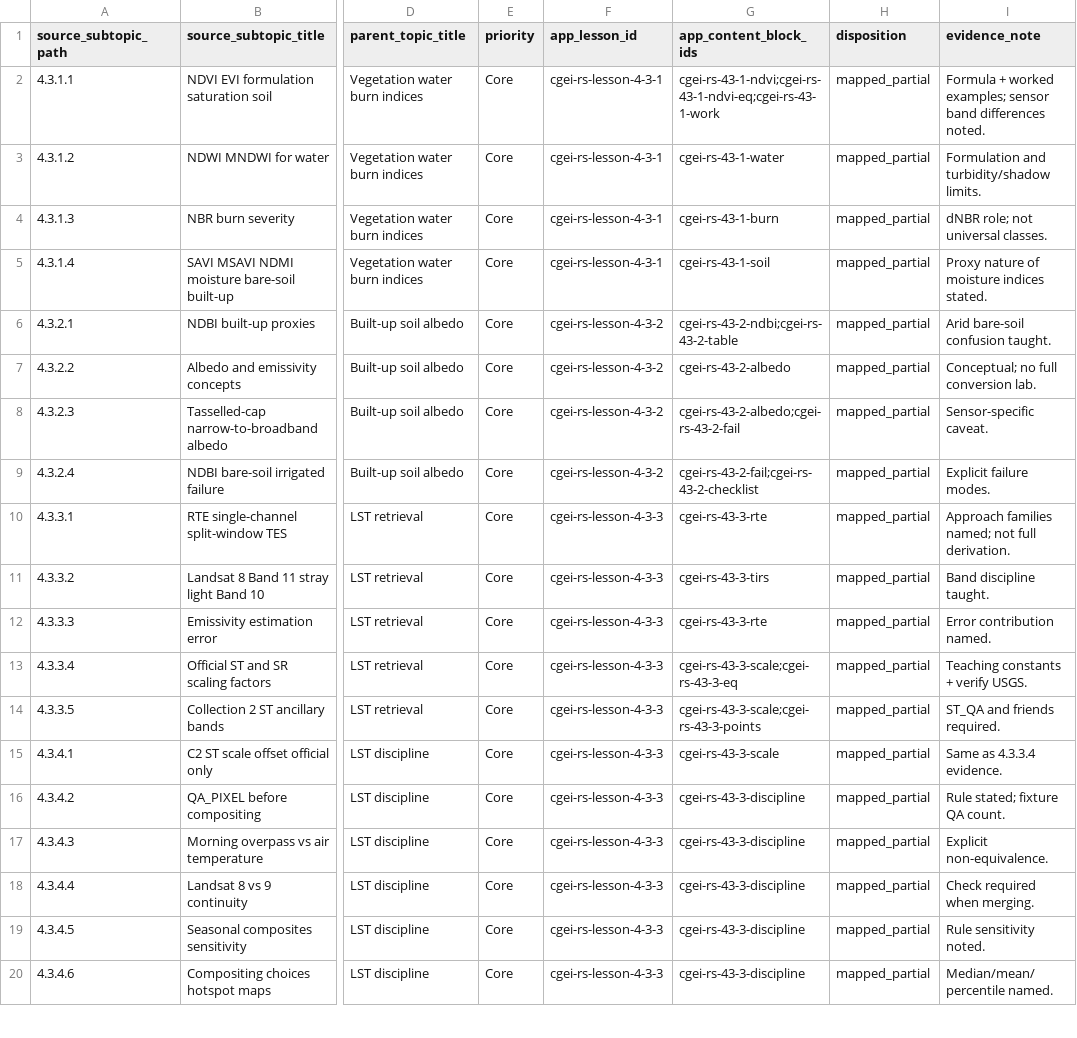
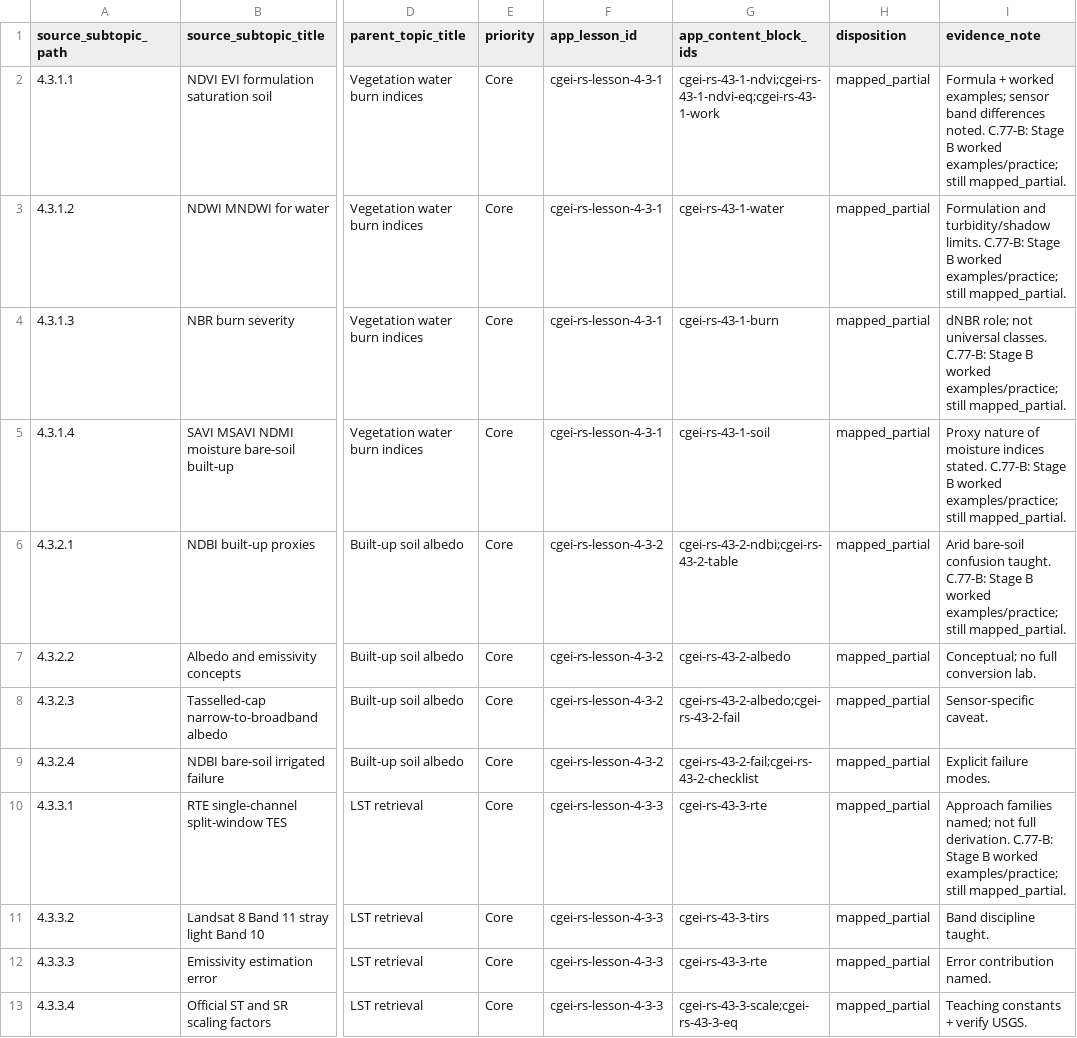
Before and after one commit to musab-shahid/my-study, a CSV file: docs/cgei/subject-4-unit-4.3-subtopic-traceability.csv, drawn as a sheet; only a part is shown, gaps mark what is left out; the shorter side is filled out with more unchanged rows; the diff names each change by its address in the sheet, - before the commit and + after, or states it on an @@ line.

Commit message:
feat(cgei): Subject 4 Stage B — Units 4.3–4.4 indices, LST, preprocessing
NDVI worked example and non-claims, LST vs Tb and clear-sky bias guidance,
cloud-mask omission/commission practice, assessments, and fixture alignment.

```diff
--- a/docs/cgei/subject-4-unit-4.3-subtopic-traceability.csv
+++ b/docs/cgei/subject-4-unit-4.3-subtopic-traceability.csv
-I2 (evidence_note): …differences noted.
+I2 (evidence_note): …differences noted. C.77-B: Stage B worked examples/practice; still mapped_partial.
-I3 (evidence_note): …turbidity/shadow limits.
+I3 (evidence_note): …turbidity/shadow limits. C.77-B: Stage B worked examples/practice; still mapped_partial.
-I4 (evidence_note): …universal classes.
+I4 (evidence_note): …universal classes. C.77-B: Stage B worked examples/practice; still mapped_partial.
-I5 (evidence_note): …indices stated.
+I5 (evidence_note): …indices stated. C.77-B: Stage B worked examples/practice; still mapped_partial.
-I6 (evidence_note): …confusion taught.
+I6 (evidence_note): …confusion taught. C.77-B: Stage B worked examples/practice; still mapped_partial.
-I10 (evidence_note): …full derivation.
+I10 (evidence_note): …full derivation. C.77-B: Stage B worked examples/practice; still mapped_partial.
```
Also changed, not shown: docs/cgei/subject-4-unit-4.4-subtopic-traceability.csv, 4 other files.
